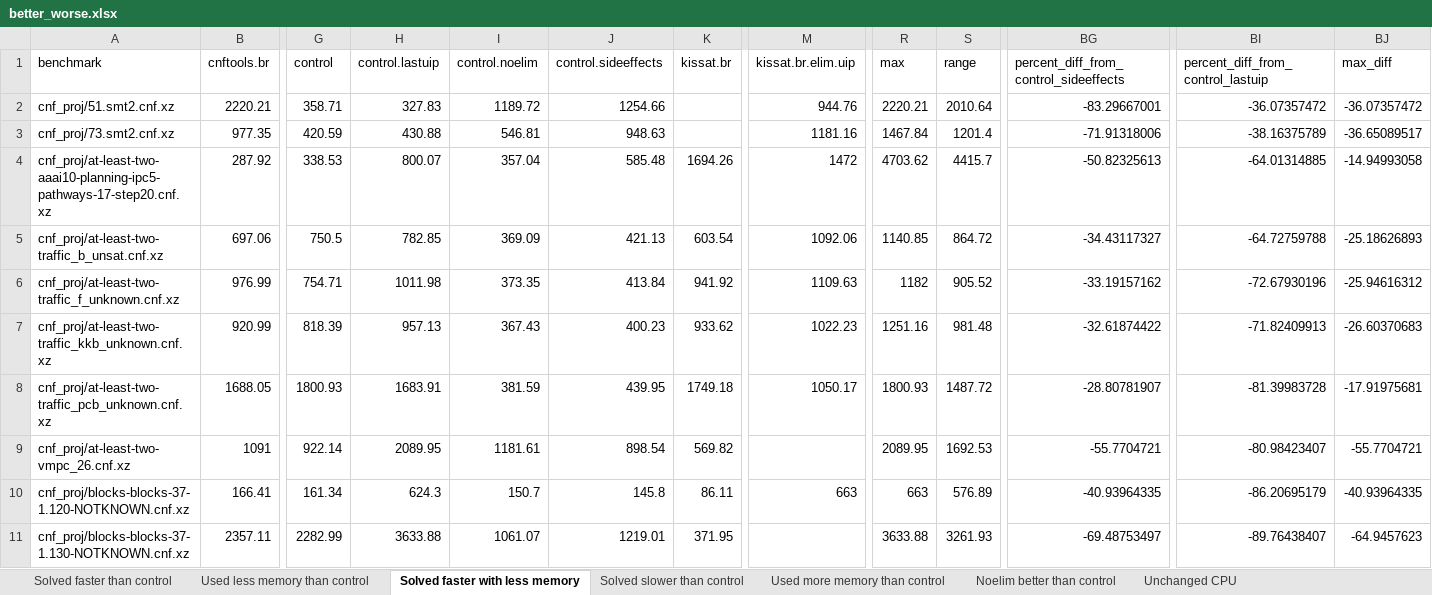
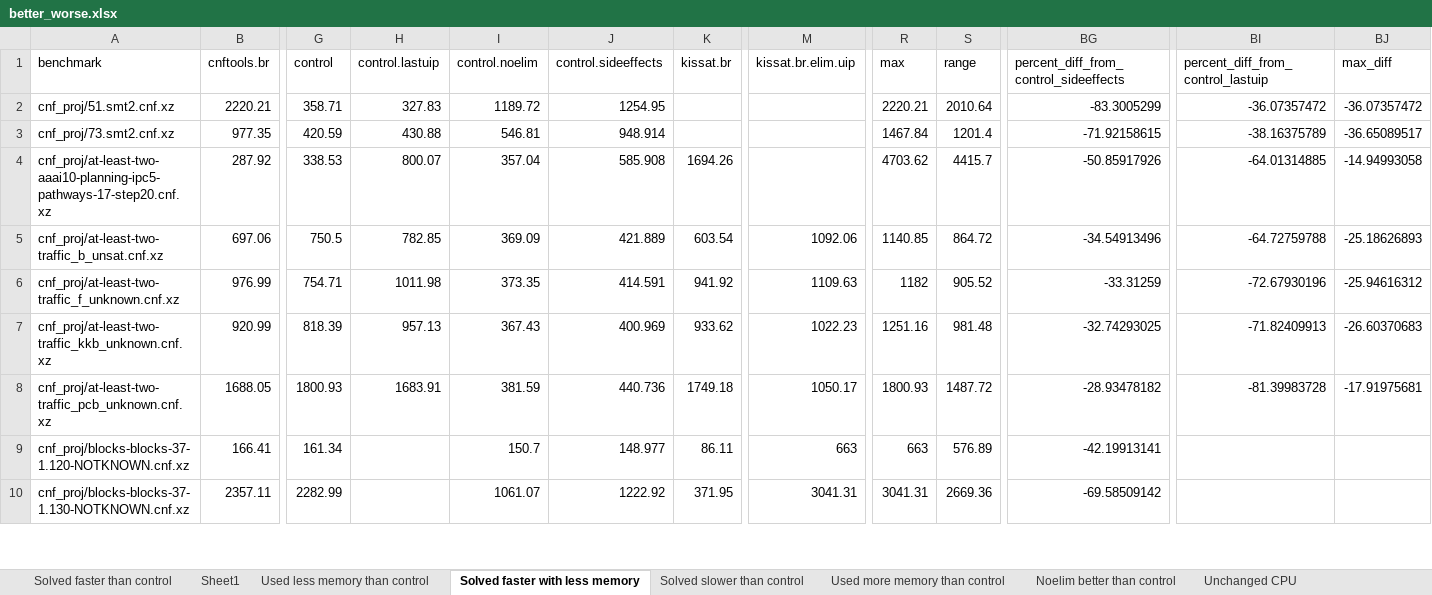
Before and after one commit to icmccorm/ignore_gates, an Excel workbook: results/better_worse.xlsx, sheet Solved faster with less memory, drawn as a sheet; only a part is shown, gaps mark what is left out; values as stored, in another font and other column widths than the file's, no borders; table styles not drawn; removed rows and columns are numbered as before the commit, all else as after; rows hold the shown columns only; the diff covers the shown part only; the diff names each change by its address in the sheet, - before the commit and + after, or states it on an @@ line.

```diff
--- a/results/better_worse.xlsx (sheet Solved faster with less memory)
+++ b/results/better_worse.xlsx (sheet Solved faster with less memory)
+sheet tab: Sheet1
-J2 (control.sideeffects): 1254.66
+J2 (control.sideeffects): 1254.95
-M2 (kissat.br.elim.uip): 944.76
+M2 (kissat.br.elim.uip): (empty)
-BG2: -83.29667001
+BG2: -83.3005299
-J3 (control.sideeffects): 948.63
+J3 (control.sideeffects): 948.914
-M3 (kissat.br.elim.uip): 1181.16
+M3 (kissat.br.elim.uip): (empty)
-BG3: -71.91318006
+BG3: -71.92158615
-J4 (control.sideeffects): 585.48
+J4 (control.sideeffects): 585.908
-M4 (kissat.br.elim.uip): 1472
+M4 (kissat.br.elim.uip): (empty)
-BG4: -50.82325613
+BG4: -50.85917926
-J5 (control.sideeffects): 421.13
+J5 (control.sideeffects): 421.889
-BG5: -34.43117327
+BG5: -34.54913496
-J6 (control.sideeffects): 413.84
+J6 (control.sideeffects): 414.591
-BG6: -33.19157162
+BG6: -33.31259
-J7 (control.sideeffects): 400.23
+J7 (control.sideeffects): 400.969
-BG7: -32.61874422
+BG7: -32.74293025
-J8 (control.sideeffects): 439.95
+J8 (control.sideeffects): 440.736
-BG8: -28.80781907
+BG8: -28.93478182
-row 9: cnf_proj/at-least-two-vmpc_26.cnf.xz | 1091 | 922.14 | 2089.95 | 1181.61 | 898.54 | 569.82 |  | 2089.95 | 1692.53 | -55.7704721 | -80.98423407 | -55.7704721
-H9 (control.lastuip): 624.3
+H9 (control.lastuip): (empty)
-J9 (control.sideeffects): 145.8
+J9 (control.sideeffects): 148.977
-BG9: -40.93964335
+BG9: -42.19913141
-BI9: -86.20695179
+BI9: (empty)
-BJ9 (max_diff): -40.93964335
+BJ9 (max_diff): (empty)
-H10 (control.lastuip): 3633.88
+H10 (control.lastuip): (empty)
-J10 (control.sideeffects): 1219.01
+J10 (control.sideeffects): 1222.92
-M10 (kissat.br.elim.uip): (empty)
+M10 (kissat.br.elim.uip): 3041.31
-R10 (max): 3633.88
+R10 (max): 3041.31
-S10 (range): 3261.93
+S10 (range): 2669.36
-BG10: -69.48753497
+BG10: -69.58509142
-BI10: -89.76438407
+BI10: (empty)
-BJ10 (max_diff): -64.9457623
+BJ10 (max_diff): (empty)
```
Also changed, not shown: 5 added rows, 4 removed rows and 160 edited cells elsewhere in this sheet, sheet Noelim better than control, sheet Used less memory than control, sheet Solved faster than control, sheet Used more memory than control, sheet Unchanged CPU, sheet Solved slower than control, hidden cells, 16 other files.
